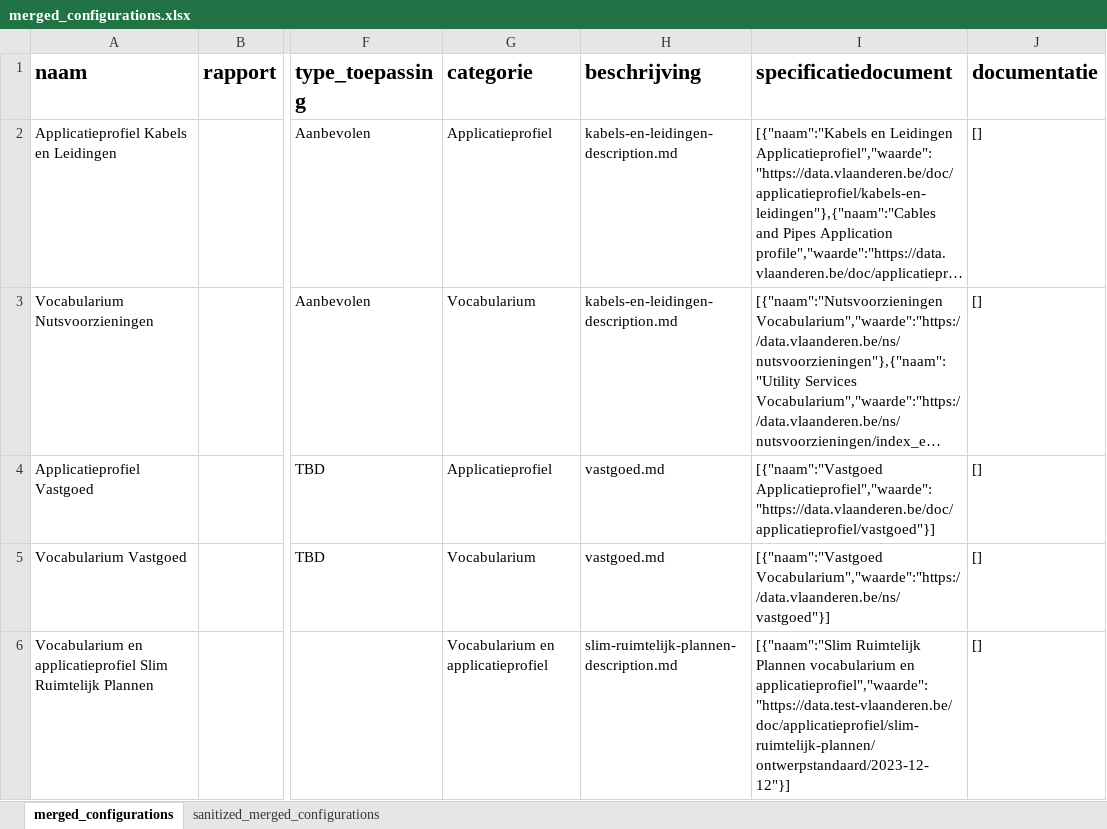
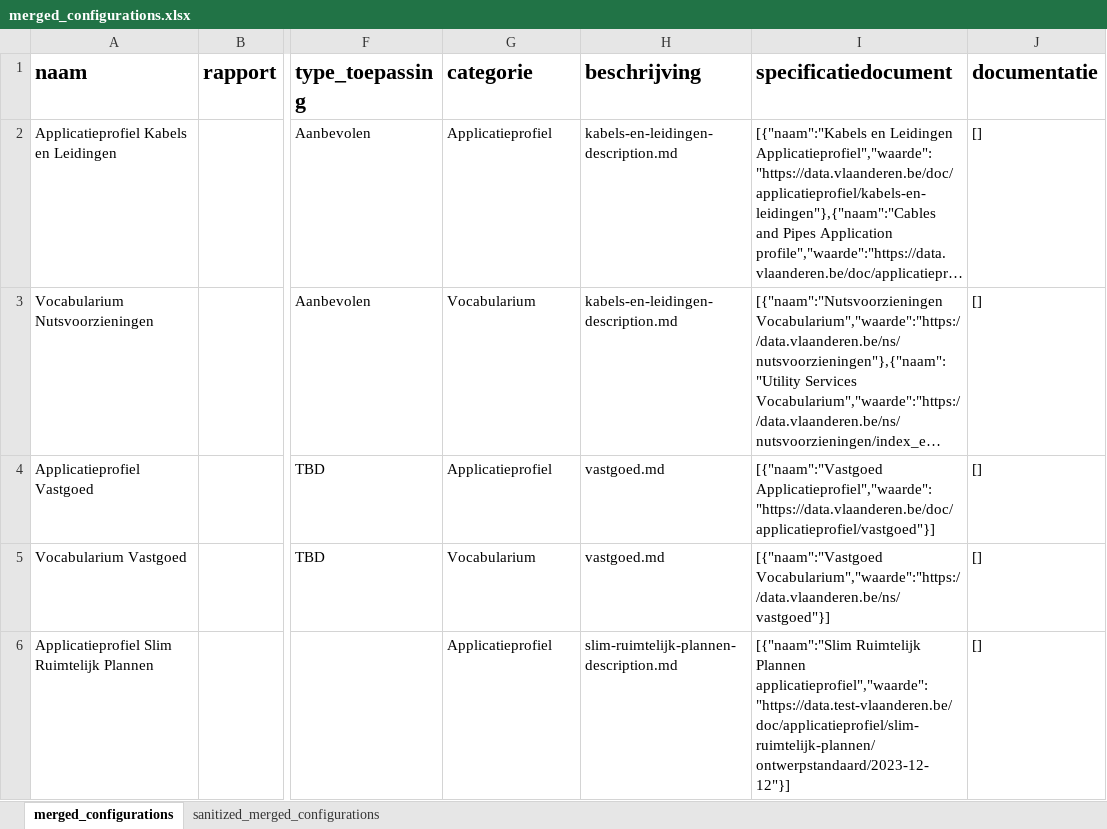
Before and after one commit to Informatievlaanderen/OSLO-Standaardenregister-validator, an Excel workbook: report/merged_configurations.xlsx, sheet merged_configurations, drawn as a sheet; only a part is shown, gaps mark what is left out; long unchanged cells end in …; values as stored, in another font and other column widths than the file's, no borders; the diff covers the shown part only; the diff names each change by its address in the sheet, - before the commit and + after, or states it on an @@ line.

```diff
--- a/report/merged_configurations.xlsx (sheet merged_configurations)
+++ b/report/merged_configurations.xlsx (sheet merged_configurations)
-A6 (naam): Vocabularium en applicatieprofiel Slim Ruimtelijk…
+A6 (naam): Applicatieprofiel Slim Ruimtelijk…
-G6 (categorie): Vocabularium en applicatieprofiel
+G6 (categorie): Applicatieprofiel
-I6 (specificatiedocument): …Ruimtelijk Plannen vocabularium en applicatieprofiel","waarde":"https://data.test-vlaanderen.be/doc/applicatieprofiel/slim-ruimtelijk-plannen/ontwerpstandaard/2023-12-12"}]
+I6 (specificatiedocument): …Ruimtelijk Plannen applicatieprofiel","waarde":"https://data.test-vlaanderen.be/doc/applicatieprofiel/slim-ruimtelijk-plannen/ontwerpstandaard/2023-12-12"}]
```
Also changed, not shown: 1 added row elsewhere in this sheet, sheet sanitized_merged_configurations, 4 other files.
